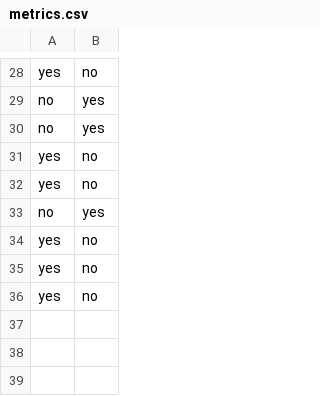
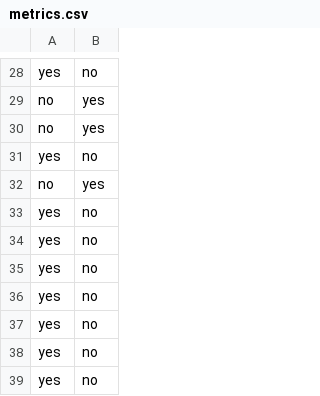
Before and after one commit to henrygreen311/mamacita, a CSV file: metrics.csv, drawn as a sheet; only a part is shown, gaps mark what is left out.

```diff
--- a/metrics.csv
+++ b/metrics.csv
@@ -31,4 +31,7 @@ no,yes
 yes,no
+no,yes
 yes,no
-no,yes
+yes,no
+yes,no
+yes,no
 yes,no
```
Also changed, not shown: 1 other file.
